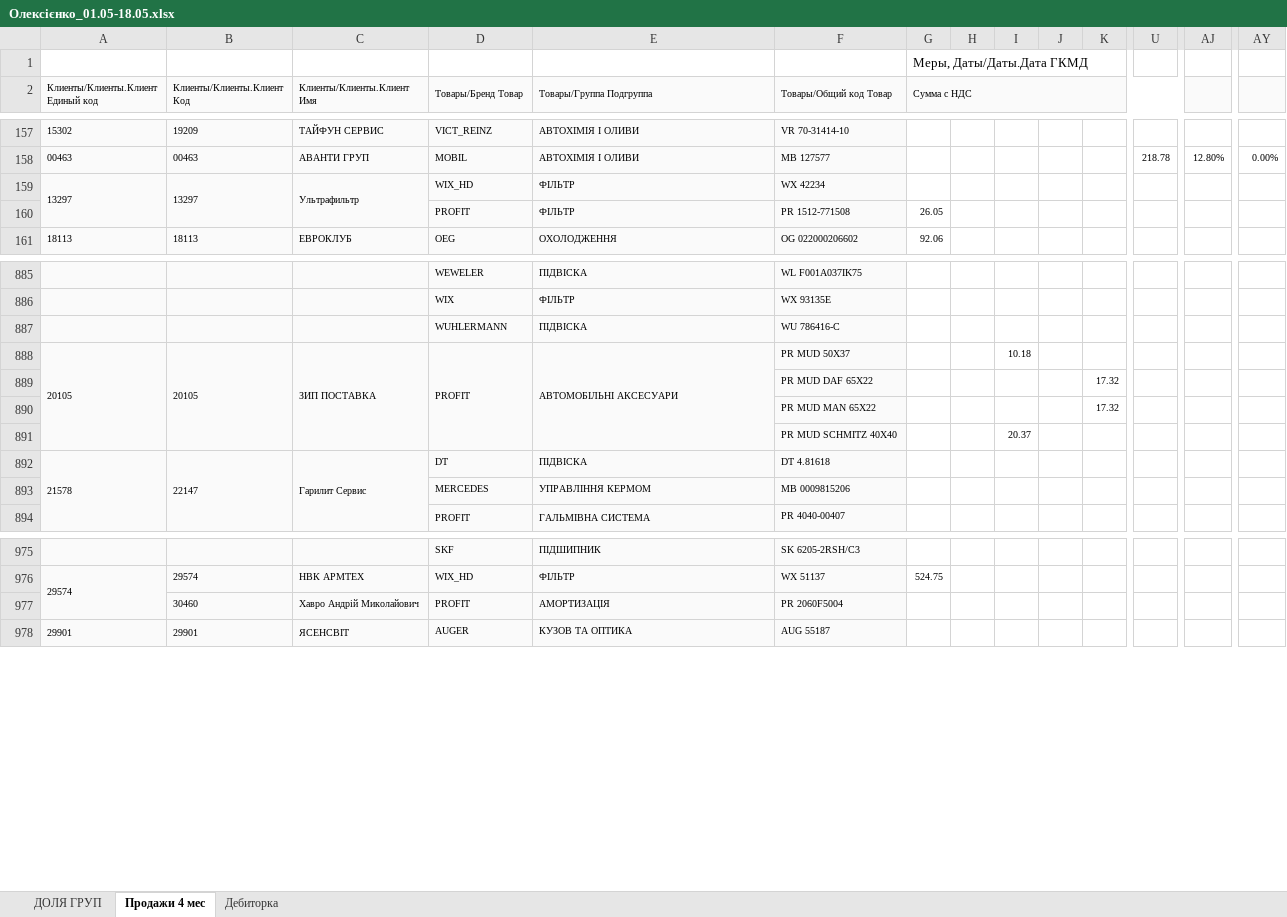
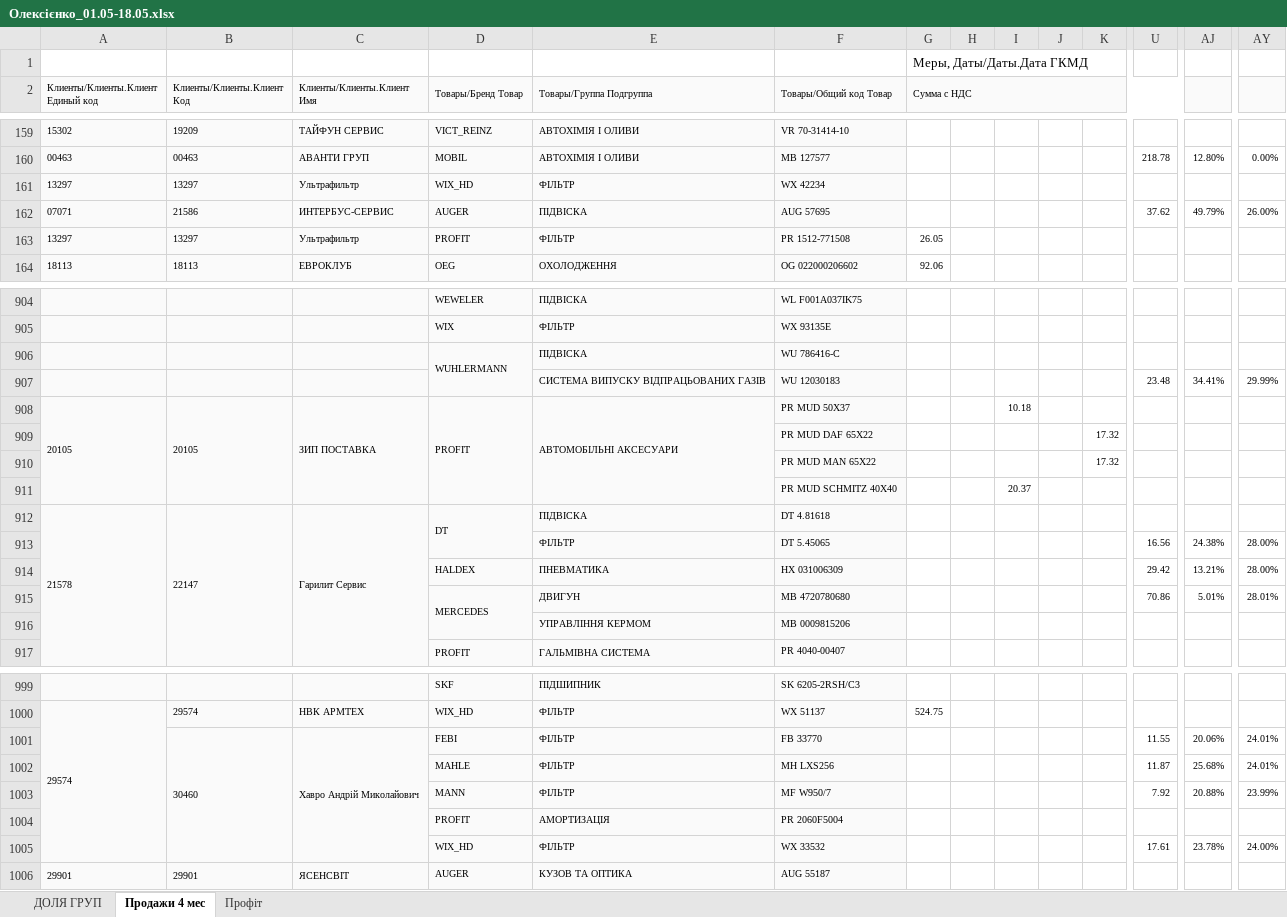
Before and after one commit to walterSHo/CargoTP, an Excel workbook: data/raw/Олексієнко_01.05-18.05.xlsx, sheet Продажи 4 мес, drawn as a sheet; only a part is shown, gaps mark what is left out; values as stored, in another font and other column widths than the file's, no borders; removed rows and columns are numbered as before the commit, all else as after; rows hold the shown columns only; the diff covers the shown part only; the diff names each change by its address in the sheet, - before the commit and + after, or states it on an @@ line.

```diff
--- a/data/raw/Олексієнко_01.05-18.05.xlsx (sheet Продажи 4 мес)
+++ b/data/raw/Олексієнко_01.05-18.05.xlsx (sheet Продажи 4 мес)
-sheet tab: Дебиторка
+sheet tab: Профіт
-A159:A160 merged
-B159:B160 merged
-C159:C160 merged
+row 162: 07071 | 21586 | ИНТЕРБУС-СЕРВИС | AUGER | ПІДВІСКА | AUG 57695 |  |  |  |  |  | 37.62 | 49.79% | 26.00%
-A163: (empty)
+A163: 13297
-B163 (Клиенты/Клиенты.Клиент Код): (empty)
+B163 (Клиенты/Клиенты.Клиент Код): 13297
-C163 (Клиенты/Клиенты.Клиент Имя): (empty)
+C163 (Клиенты/Клиенты.Клиент Имя): Ультрафильтр
+D906:D907 merged
+row 907:  |  |  |  | СИСТЕМА ВИПУСКУ ВІДПРАЦЬОВАНИХ ГАЗІВ | WU 12030183 |  |  |  |  |  | 23.48 | 34.41% | 29.99%
+D912:D913 merged
+row 913:  |  |  |  | ФІЛЬТР | DT 5.45065 |  |  |  |  |  | 16.56 | 24.38% | 28.00%
+row 914:  |  |  | HALDEX | ПНЕВМАТИКА | HX 031006309 |  |  |  |  |  | 29.42 | 13.21% | 28.00%
+row 915:  |  |  | MERCEDES | ДВИГУН | MB 4720780680 |  |  |  |  |  | 70.86 | 5.01% | 28.01%
-D916 (Товары/Бренд Товар): MERCEDES
+D916 (Товары/Бренд Товар): (empty)
+row 1001:  | 30460 | Хавро Андрій Миколайович | FEBI | ФІЛЬТР | FB 33770 |  |  |  |  |  | 11.55 | 20.06% | 24.01%
+row 1002:  |  |  | MAHLE | ФІЛЬТР | MH LXS256 |  |  |  |  |  | 11.87 | 25.68% | 24.01%
+row 1003:  |  |  | MANN | ФІЛЬТР | MF W950/7 |  |  |  |  |  | 7.92 | 20.88% | 23.99%
-B1004 (Клиенты/Клиенты.Клиент Код): 30460
+B1004 (Клиенты/Клиенты.Клиент Код): (empty)
-C1004 (Клиенты/Клиенты.Клиент Имя): Хавро Андрій Миколайович
+C1004 (Клиенты/Клиенты.Клиент Имя): (empty)
+row 1005:  |  |  | WIX_HD | ФІЛЬТР | WX 33532 |  |  |  |  |  | 17.61 | 23.78% | 24.00%
```
Also changed, not shown: 21 added rows, 31 edited cells and merged cells elsewhere in this sheet, sheet Профіт, sheet ДОЛЯ ГРУП, 6 other files.
